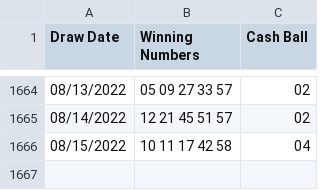
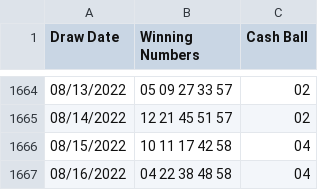
Before and after one commit to luisc/slightlybetterlotteryodds, a CSV file: data/cash4life.csv, drawn as a sheet; only a part is shown, gaps mark what is left out; the diff names each change by its address in the sheet, - before the commit and + after, or states it on an @@ line.

```diff
--- a/data/cash4life.csv
+++ b/data/cash4life.csv
+row 1667: 08/16/2022 | 04 22 38 48 58 | 04
```
Also changed, not shown: data/mega-millions.csv, 2 other files.
